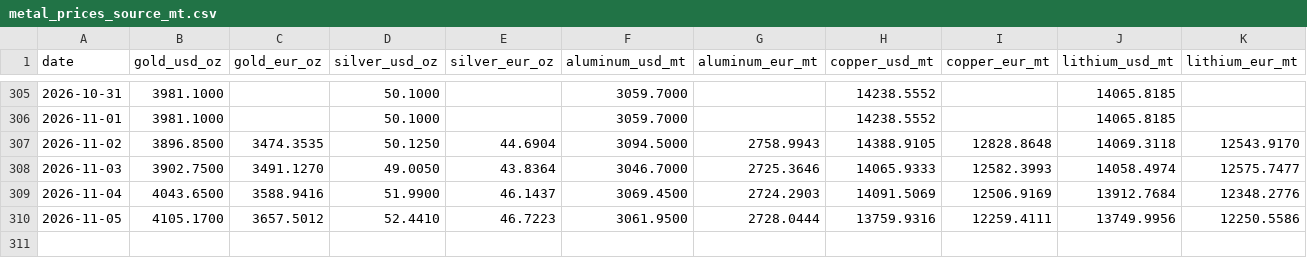
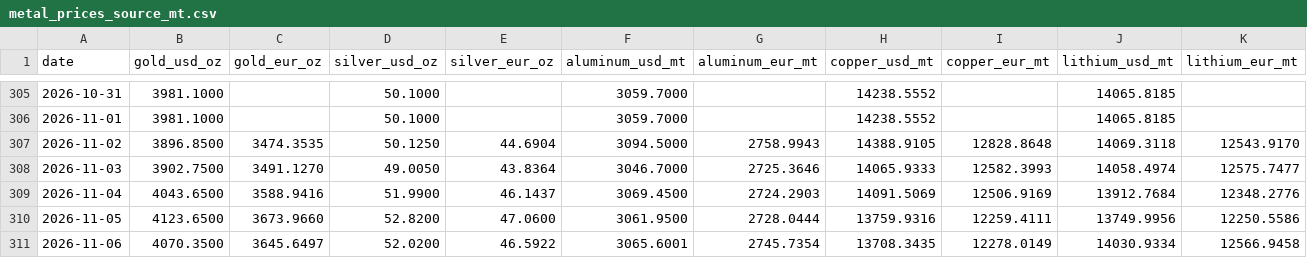
Before and after one commit to aojald/metalprice, a CSV file: metal_prices_source_mt.csv, drawn as a sheet; only a part is shown, gaps mark what is left out.

Commit message:
chore: refresh metals data

```diff
--- a/metal_prices_source_mt.csv
+++ b/metal_prices_source_mt.csv
@@ -309,2 +309,3 @@ date,gold_usd_oz,gold_eur_oz,silver_usd_oz,silver_eur_oz,aluminum_usd_mt,aluminu
 2026-11-04,4043.6500,3588.9416,51.9900,46.1437,3069.4500,2724.2903,14091.5069,12506.9169,13912.7684,12348.2776
-2026-11-05,4105.1700,3657.5012,52.4410,46.7223,3061.9500,2728.0444,13759.9316,12259.4111,13749.9956,12250.5586
+2026-11-05,4123.6500,3673.9660,52.8200,47.0600,3061.9500,2728.0444,13759.9316,12259.4111,13749.9956,12250.5586
+2026-11-06,4070.3500,3645.6497,52.0200,46.5922,3065.6001,2745.7354,13708.3435,12278.0149,14030.9334,12566.9458
```
Also changed, not shown: metal_prices_last_month_mt.csv, 1 other file.
